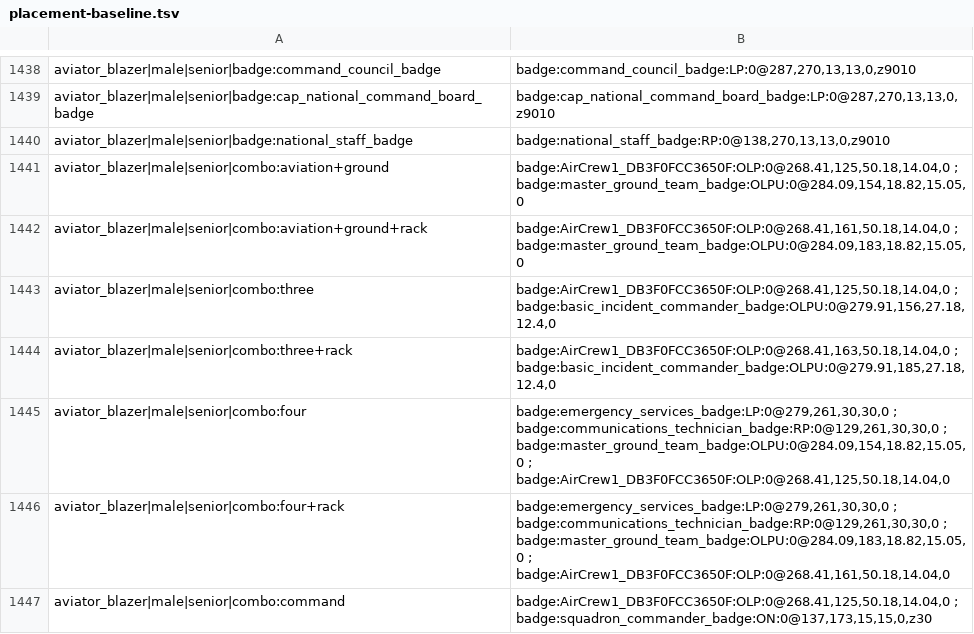
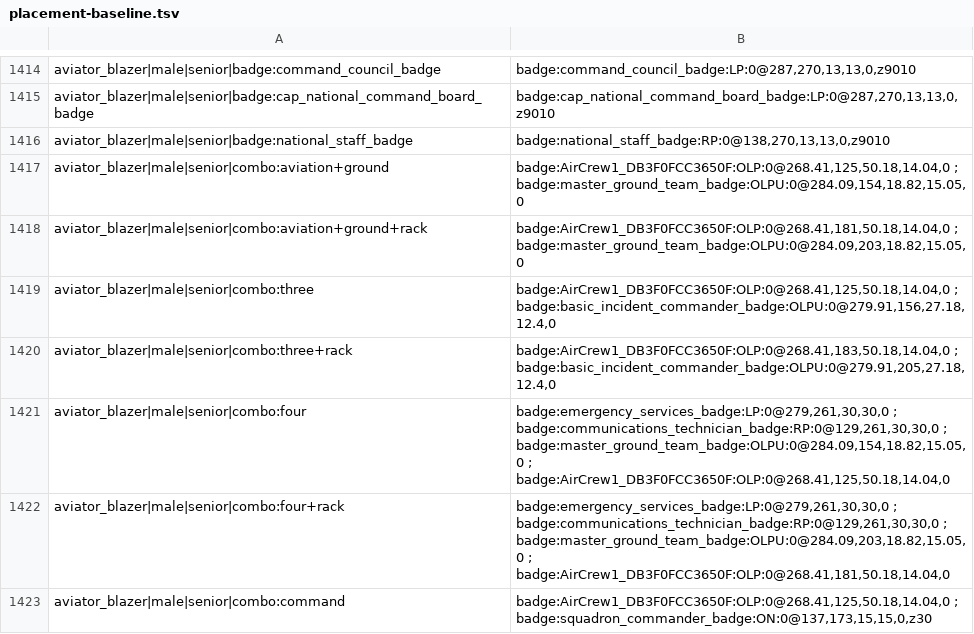
Before and after one commit to guiseppesdoran-lang/CAP-Uniform-Builder, a TSV file: scripts/placement-baseline.tsv, drawn as a sheet; only a part is shown, gaps mark what is left out; the diff covers the shown part only.

Commit message:
Update the placement baseline for the Corporate-uniform rule fixes
36 U.S. military badge rows no longer draw on the Aviator Shirt, Aviator +
Blazer and Corporate Semi-Formal. 20 Aviator + Blazer rows move 20px down
because the ribbon rack above them is gone. USAF-style uniforms are unchanged.

```diff
--- a/scripts/placement-baseline.tsv
+++ b/scripts/placement-baseline.tsv
@@ -1441,7 +1417,7 @@ aviator_blazer|male|senior|badge:national_staff_badge	badge:national_staff_badge
 aviator_blazer|male|senior|combo:aviation+ground	badge:AirCrew1_DB3F0FCC3650F:OLP:0@268.41,125,50.18,14.04,0 ; badge:master_ground_team_badge:OLPU:0@284.09,154,18.82,15.05,0
-aviator_blazer|male|senior|combo:aviation+ground+rack	badge:AirCrew1_DB3F0FCC3650F:OLP:0@268.41,161,50.18,14.04,0 ; badge:master_ground_team_badge:OLPU:0@284.09,183,18.82,15.05,0
+aviator_blazer|male|senior|combo:aviation+ground+rack	badge:AirCrew1_DB3F0FCC3650F:OLP:0@268.41,181,50.18,14.04,0 ; badge:master_ground_team_badge:OLPU:0@284.09,203,18.82,15.05,0
 aviator_blazer|male|senior|combo:three	badge:AirCrew1_DB3F0FCC3650F:OLP:0@268.41,125,50.18,14.04,0 ; badge:basic_incident_commander_badge:OLPU:0@279.91,156,27.18,12.4,0
-aviator_blazer|male|senior|combo:three+rack	badge:AirCrew1_DB3F0FCC3650F:OLP:0@268.41,163,50.18,14.04,0 ; badge:basic_incident_commander_badge:OLPU:0@279.91,185,27.18,12.4,0
+aviator_blazer|male|senior|combo:three+rack	badge:AirCrew1_DB3F0FCC3650F:OLP:0@268.41,183,50.18,14.04,0 ; badge:basic_incident_commander_badge:OLPU:0@279.91,205,27.18,12.4,0
 aviator_blazer|male|senior|combo:four	badge:emergency_services_badge:LP:0@279,261,30,30,0 ; badge:communications_technician_badge:RP:0@129,261,30,30,0 ; badge:master_ground_team_badge:OLPU:0@284.09,154,18.82,15.05,0 ; badge:AirCrew1_DB3F0FCC3650F:OLP:0@268.41,125,50.18,14.04,0
-aviator_blazer|male|senior|combo:four+rack	badge:emergency_services_badge:LP:0@279,261,30,30,0 ; badge:communications_technician_badge:RP:0@129,261,30,30,0 ; badge:master_ground_team_badge:OLPU:0@284.09,183,18.82,15.05,0 ; badge:AirCrew1_DB3F0FCC3650F:OLP:0@268.41,161,50.18,14.04,0
+aviator_blazer|male|senior|combo:four+rack	badge:emergency_services_badge:LP:0@279,261,30,30,0 ; badge:communications_technician_badge:RP:0@129,261,30,30,0 ; badge:master_ground_team_badge:OLPU:0@284.09,203,18.82,15.05,0 ; badge:AirCrew1_DB3F0FCC3650F:OLP:0@268.41,181,50.18,14.04,0
 aviator_blazer|male|senior|combo:command	badge:AirCrew1_DB3F0FCC3650F:OLP:0@268.41,125,50.18,14.04,0 ; badge:squadron_commander_badge:ON:0@137,173,15,15,0,z30
```
Also changed, not shown: 36 removed rows and 18 edited cells elsewhere in this file.
